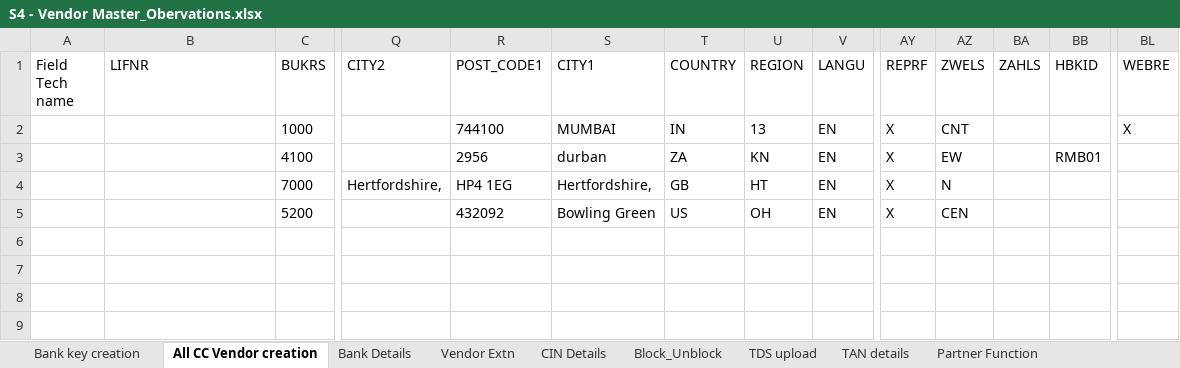
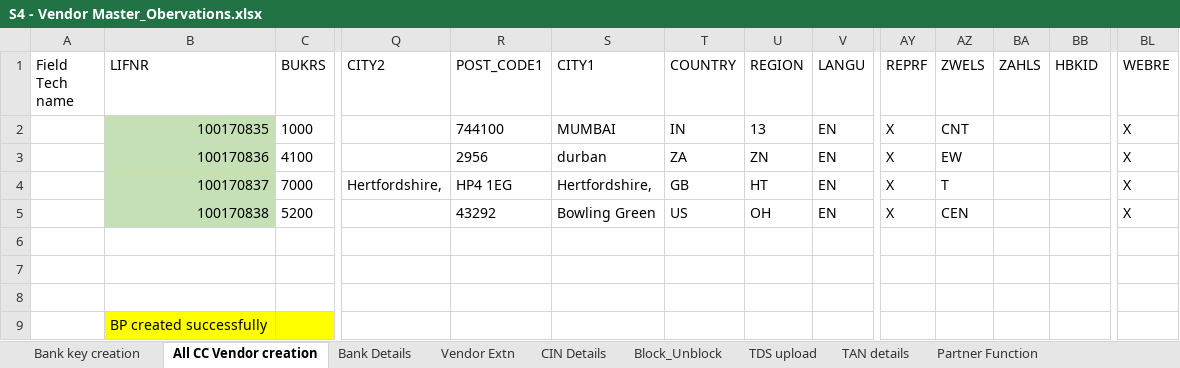
Before and after one commit to vaibhavdiligent/ONGC-CST-Purchase-Date-Sharing-, an Excel workbook: S4 - Vendor Master_Obervations.xlsx, sheet All CC Vendor creation, drawn as a sheet; only a part is shown, gaps mark what is left out; values as stored, in another font and other column widths than the file's, no borders; charts and pictures not drawn; rows hold the shown columns only; the diff names each change by its address in the sheet, - before the commit and + after, or states it on an @@ line.

```diff
--- a/S4 - Vendor Master_Obervations.xlsx (sheet All CC Vendor creation)
+++ b/S4 - Vendor Master_Obervations.xlsx (sheet All CC Vendor creation)
-B2 (LIFNR): (empty)
+B2 (LIFNR): 100170835
-B2:B5 fill: none
+B2:B5 fill: #C5E0B4
-B3 (LIFNR): (empty)
+B3 (LIFNR): 100170836
-U3 (REGION): KN
+U3 (REGION): ZN
-BB3 (HBKID): RMB01
+BB3 (HBKID): (empty)
-BL3:BL5 (WEBRE): (empty)
+BL3:BL5 (WEBRE): X
-B4 (LIFNR): (empty)
+B4 (LIFNR): 100170837
-AZ4 (ZWELS): N
+AZ4 (ZWELS): T
-B5 (LIFNR): (empty)
+B5 (LIFNR): 100170838
-R5 (POST_CODE1): 432092
+R5 (POST_CODE1): 43292
+row 6: (empty)
+row 7: (empty)
+row 8: (empty)
+row 9:  | BP created successfully
```
Also changed, not shown: sheet Vendor Extn, sheet TDS upload, sheet Partner Function, sheet TAN details, sheet Block_Unblock, charts or pictures, 1 other file.
